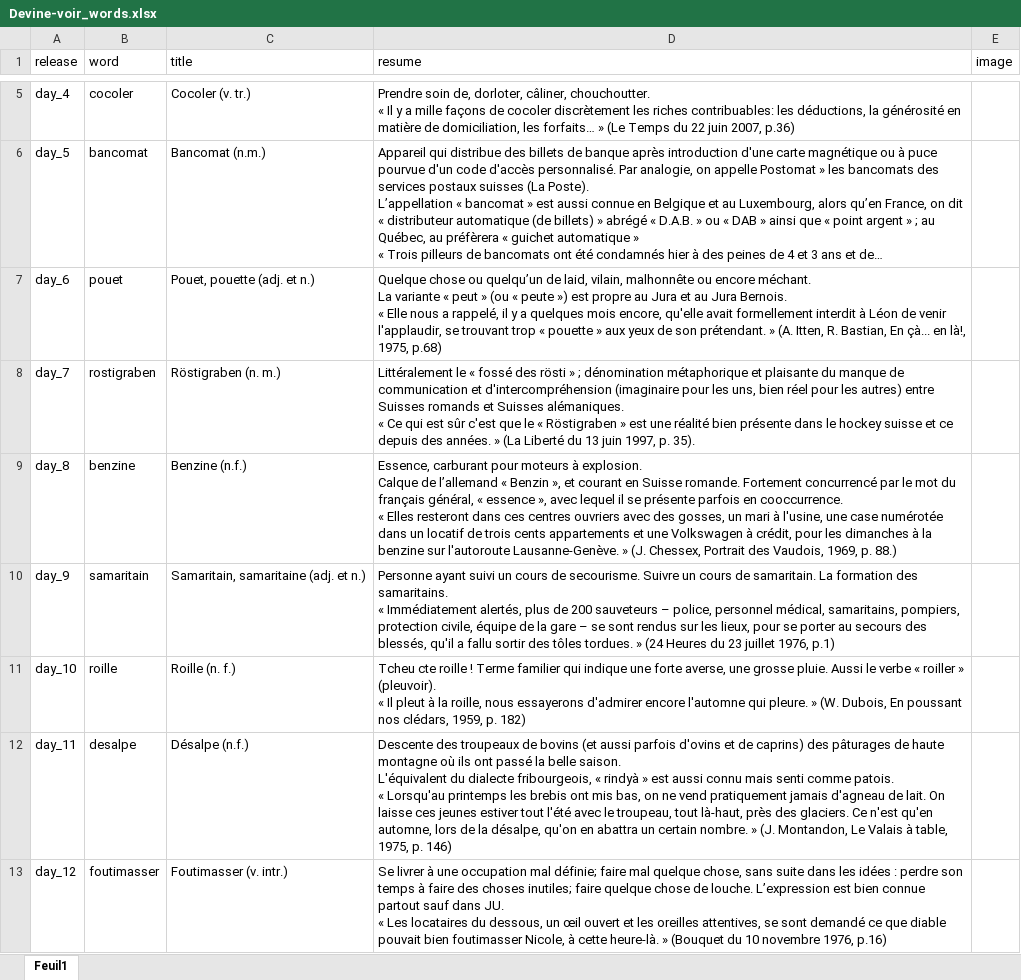
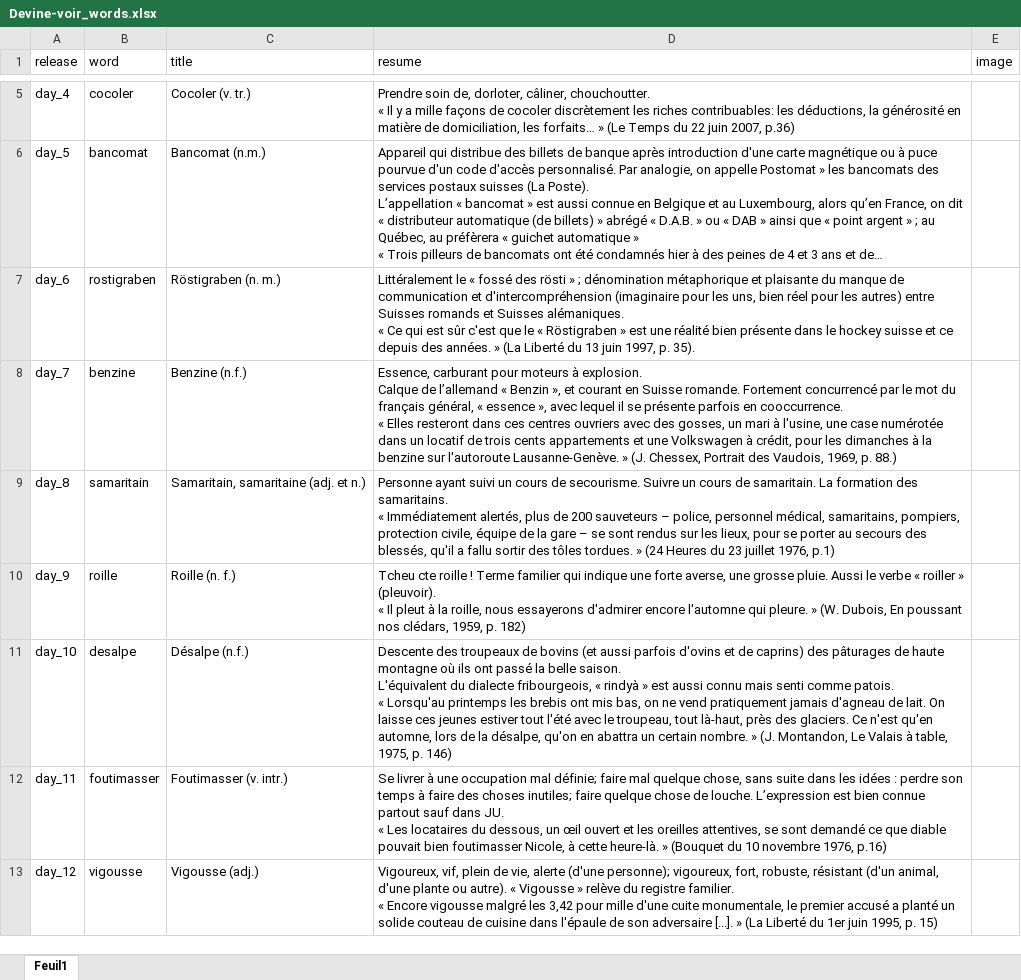
Before and after one commit to wlks85/wordle, an Excel workbook: data/Devine-voir_words.xlsx, sheet Feuil1, drawn as a sheet; only a part is shown, gaps mark what is left out; long unchanged cells end in …; values as stored, in another font and other column widths than the file's, no borders; ↵ is a line break in a cell; the diff covers the shown part only; the diff names each change by its address in the sheet, - before the commit and + after, or states it on an @@ line.

Commit message:
fixed

```diff
--- a/data/Devine-voir_words.xlsx (sheet Feuil1)
+++ b/data/Devine-voir_words.xlsx (sheet Feuil1)
-B7 (word): pouet
+B7 (word): rostigraben
-C7 (title): Pouet, pouette (adj. et n.)
+C7 (title): Röstigraben (n. m.)
-D7 (resume): Quelque chose ou quelqu’un de laid, vilain, malhonnête ou encore méchant. ↵ La variante « peut » (ou « peute ») est propre au Jura et au Jura Bernois. ↵ « Elle nous a rappelé, il y a quelques mois encore, qu'elle avait formellement interdit à Léon de venir l'applaudir, se trouvant trop « pouette » aux yeux de son prétendant. » (A. Itten, R. Bastian, En çà... en là!, 1975, p.68)
+D7 (resume): Littéralement le « fossé des rösti » ; dénomination métaphorique et plaisante du manque de communication et d'intercompréhension (imaginaire pour les uns, bien réel pour les autres) entre Suisses romands et Suisses alémaniques. ↵ « Ce qui est sûr c'est que le « Röstigraben » est une réalité bien présente dans le hockey suisse et ce depuis des années. » (La Liberté du 13 juin 1997, p. 35).
-B8 (word): rostigraben
+B8 (word): benzine
-C8 (title): Röstigraben (n. m.)
+C8 (title): Benzine (n.f.)
-D8 (resume): Littéralement le « fossé des rösti » ; dénomination métaphorique et plaisante du manque de communication et d'intercompréhension (imaginaire pour les uns, bien réel pour les autres) entre Suisses romands et Suisses alémaniques. ↵ « Ce qui est sûr c'est que le « Röstigraben » est une réalité bien présente dans le hockey suisse et ce depuis des années. » (La Liberté du 13 juin 1997, p. 35).
+D8 (resume): Essence, carburant pour moteurs à explosion. ↵ Calque de l’allemand « Benzin », et courant en Suisse romande. Fortement concurrencé par le mot du français général, « essence », avec lequel il se présente parfois en cooccurrence. ↵ « Elles resteront dans ces centres ouvriers avec des gosses, un mari à l'usine, une case numérotée dans un locatif de trois cents appartements et une Volkswagen à crédit, pour les dimanches à la benzine sur l'autoroute Lausanne-Genève. » (J. Chessex, Portrait des Vaudois, 1969, p. 88.)
-B9 (word): benzine
+B9 (word): samaritain
-C9 (title): Benzine (n.f.)
+C9 (title): Samaritain, samaritaine (adj. et n.)
-D9 (resume): Essence, carburant pour moteurs à explosion. ↵ Calque de l’allemand « Benzin », et courant en Suisse romande. Fortement concurrencé par le mot du français général, « essence », avec lequel il se présente parfois en cooccurrence. ↵ « Elles resteront dans ces centres ouvriers avec des gosses, un mari à l'usine, une case numérotée dans un locatif de trois cents appartements et une Volkswagen à crédit, pour les dimanches à la benzine sur l'autoroute Lausanne-Genève. » (J. Chessex, Portrait des Vaudois, 1969, p. 88.)
+D9 (resume): Personne ayant suivi un cours de secourisme. Suivre un cours de samaritain. La formation des samaritains. ↵ « Immédiatement alertés, plus de 200 sauveteurs – police, personnel médical, samaritains, pompiers, protection civile, équipe de la gare – se sont rendus sur les lieux, pour se porter au secours des blessés, qu'il a fallu sortir des tôles tordues. » (24 Heures du 23 juillet 1976, p.1)
-B10 (word): samaritain
+B10 (word): roille
-C10 (title): Samaritain, samaritaine (adj. et n.)
+C10 (title): Roille (n. f.)
-D10 (resume): Personne ayant suivi un cours de secourisme. Suivre un cours de samaritain. La formation des samaritains. ↵ « Immédiatement alertés, plus de 200 sauveteurs – police, personnel médical, samaritains, pompiers, protection civile, équipe de la gare – se sont rendus sur les lieux, pour se porter au secours des blessés, qu'il a fallu sortir des tôles tordues. » (24 Heures du 23 juillet 1976, p.1)
+D10 (resume): Tcheu cte roille ! Terme familier qui indique une forte averse, une grosse pluie. Aussi le verbe « roiller » (pleuvoir). ↵ « Il pleut à la roille, nous essayerons d'admirer encore l'automne qui pleure. » (W. Dubois, En poussant nos clédars, 1959, p. 182)
-B11 (word): roille
+B11 (word): desalpe
-C11 (title): Roille (n. f.)
+C11 (title): Désalpe (n.f.)
-D11 (resume): Tcheu cte roille ! Terme familier qui indique une forte averse, une grosse pluie. Aussi le verbe « roiller » (pleuvoir). ↵ « Il pleut à la roille, nous essayerons d'admirer encore l'automne qui pleure. » (W. Dubois, En poussant nos clédars, 1959, p. 182)
+D11 (resume): Descente des troupeaux de bovins (et aussi parfois d'ovins et de caprins) des pâturages de haute montagne où ils ont passé la belle saison. ↵ L'équivalent du dialecte fribourgeois, « rindyà » est aussi connu mais senti comme patois. ↵ « Lorsqu'au printemps les brebis ont mis bas, on ne vend pratiquement jamais d'agneau de lait. On laisse ces jeunes estiver tout l'été avec le troupeau, tout là-haut, près des glaciers. Ce n'est qu'en automne, lors de la désalpe, qu'on en abattra un certain nombre. » (J. Montandon, Le Valais à table, 1975, p. 146)
-B12 (word): desalpe
+B12 (word): foutimasser
-C12 (title): Désalpe (n.f.)
+C12 (title): Foutimasser (v. intr.)
-D12 (resume): Descente des troupeaux de bovins (et aussi parfois d'ovins et de caprins) des pâturages de haute montagne où ils ont passé la belle saison. ↵ L'équivalent du dialecte fribourgeois, « rindyà » est aussi connu mais senti comme patois. ↵ « Lorsqu'au printemps les brebis ont mis bas, on ne vend pratiquement jamais d'agneau de lait. On laisse ces jeunes estiver tout l'été avec le troupeau, tout là-haut, près des glaciers. Ce n'est qu'en automne, lors de la désalpe, qu'on en abattra un certain nombre. » (J. Montandon, Le Valais à table, 1975, p. 146)
+D12 (resume): Se livrer à une occupation mal définie; faire mal quelque chose, sans suite dans les idées : perdre son temps à faire des choses inutiles; faire quelque chose de louche. L’expression est bien connue partout sauf dans JU. ↵ « Les locataires du dessous, un œil ouvert et les oreilles attentives, se sont demandé ce que diable pouvait bien foutimasser Nicole, à cette heure-là. » (Bouquet du 10 novembre 1976, p.16)
-B13 (word): foutimasser
+B13 (word): vigousse
-C13 (title): Foutimasser (v. intr.)
+C13 (title): Vigousse (adj.)
-D13 (resume): Se livrer à une occupation mal définie; faire mal quelque chose, sans suite dans les idées : perdre son temps à faire des choses inutiles; faire quelque chose de louche. L’expression est bien connue partout sauf dans JU. ↵ « Les locataires du dessous, un œil ouvert et les oreilles attentives, se sont demandé ce que diable pouvait bien foutimasser Nicole, à cette heure-là. » (Bouquet du 10 novembre 1976, p.16)
+D13 (resume): Vigoureux, vif, plein de vie, alerte (d'une personne); vigoureux, fort, robuste, résistant (d'un animal, d'une plante ou autre). « Vigousse » relève du registre familier. ↵ « Encore vigousse malgré les 3,42 pour mille d'une cuite monumentale, le premier accusé a planté un solide couteau de cuisine dans l'épaule de son adversaire [...]. » (La Liberté du 1er juin 1995, p. 15)
```
Also changed, not shown: 1 removed row and 14 edited cells elsewhere in this sheet.
